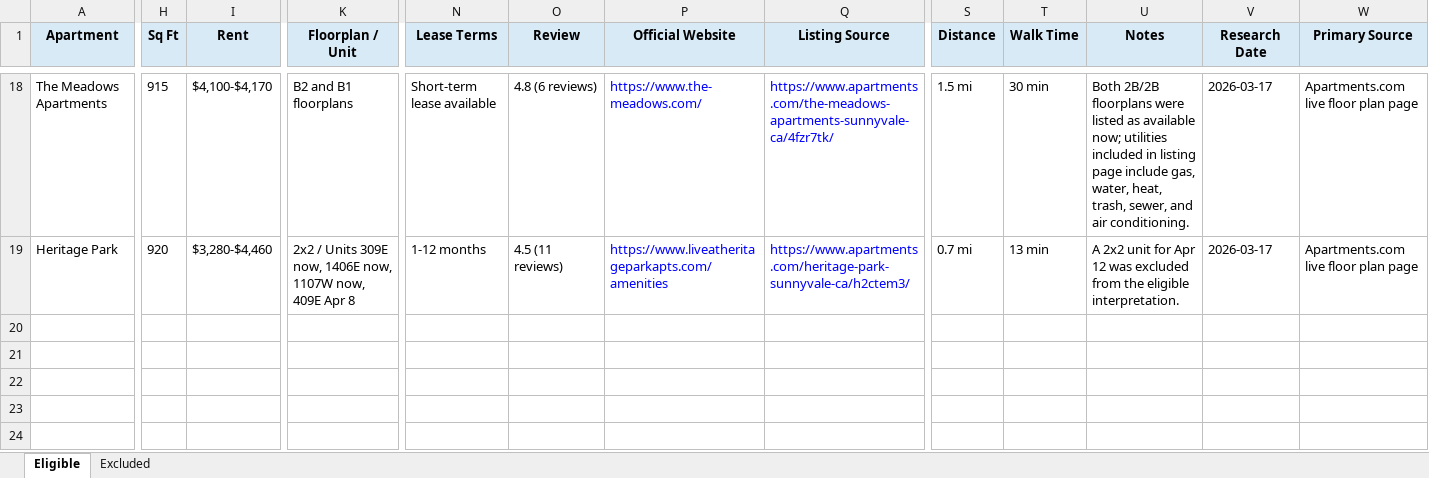
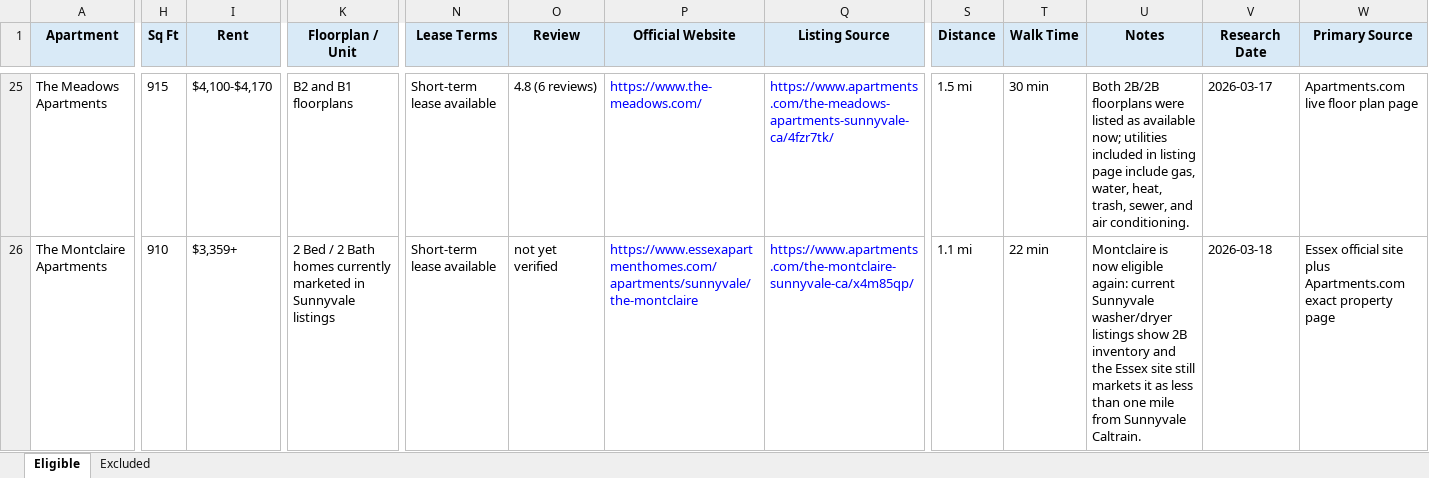
Before and after one commit to Qianli-Wu/apartment_map, an Excel workbook: output/spreadsheet/apartment_research_march18_2026.xlsx, sheet Eligible, drawn as a sheet; only a part is shown, gaps mark what is left out; values as stored, in another font and other column widths than the file's, no borders; addresses are those after the commit; the diff covers the shown part only; the diff names each change by its address in the sheet, - before the commit and + after, or states it on an @@ line.

Commit message:
Add San Antonio and Sunnyvale apartment candidates

```diff
--- a/output/spreadsheet/apartment_research_march18_2026.xlsx (sheet Eligible)
+++ b/output/spreadsheet/apartment_research_march18_2026.xlsx (sheet Eligible)
-A26 (Apartment): Heritage Park
+A26 (Apartment): The Montclaire Apartments
-H26 (Sq Ft): 920
+H26 (Sq Ft): 910
-I26 (Rent): $3,280-$4,460
+I26 (Rent): $3,359+
-K26 (Floorplan / Unit): 2x2 / Units 309E now, 1406E now, 1107W now, 409E Apr 8
+K26 (Floorplan / Unit): 2 Bed / 2 Bath homes currently marketed in Sunnyvale listings
-N26 (Lease Terms): 1-12 months
+N26 (Lease Terms): Short-term lease available
-O26 (Review): 4.5 (11 reviews)
+O26 (Review): not yet verified
-P26 (Official Website): https://www.liveatheritageparkapts.com/amenities
+P26 (Official Website): https://www.essexapartmenthomes.com/apartments/sunnyvale/the-montclaire
-Q26 (Listing Source): https://www.apartments.com/heritage-park-sunnyvale-ca/h2ctem3/
+Q26 (Listing Source): https://www.apartments.com/the-montclaire-sunnyvale-ca/x4m85qp/
-S26 (Distance): 0.7 mi
+S26 (Distance): 1.1 mi
-T26 (Walk Time): 13 min
+T26 (Walk Time): 22 min
-U26 (Notes): A 2x2 unit for Apr 12 was excluded from the eligible interpretation.
+U26 (Notes): Montclaire is now eligible again: current Sunnyvale washer/dryer listings show 2B inventory and the Essex site still markets it as less than one mile from Sunnyvale Caltrain.
-V26 (Research Date): 2026-03-17
+V26 (Research Date): 2026-03-18
-W26 (Primary Source): Apartments.com live floor plan page
+W26 (Primary Source): Essex official site plus Apartments.com exact property page
```
Also changed, not shown: 7 added rows, 11 moved rows, 6 edited cells and cell formats elsewhere in this sheet, 6 other files.
